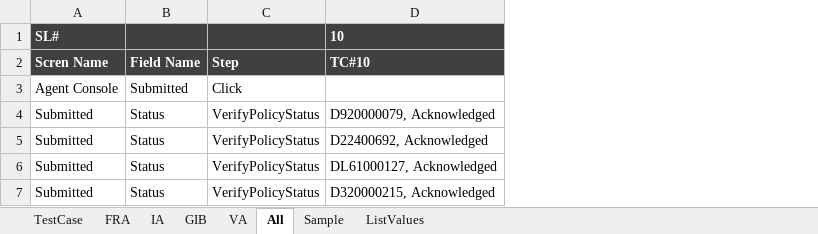
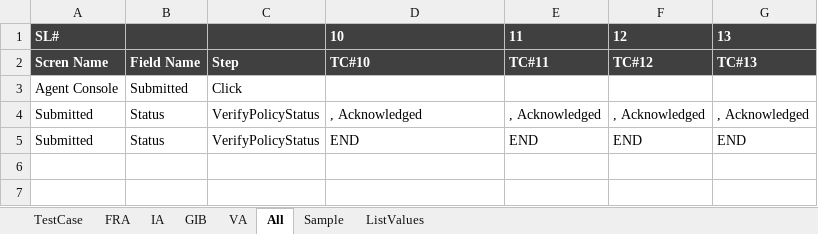
Before and after one commit to SoumendraPradaSahoo/eAppBHFAutomation, an Excel workbook: Test Case/eApp Test Data.xlsx, sheet All, drawn as a sheet; values as stored, in another font and other column widths than the file's, no borders; removed rows and columns are numbered as before the commit, all else as after; the diff names each change by its address in the sheet, - before the commit and + after, or states it on an @@ line.

```diff
--- a/Test Case/eApp Test Data.xlsx (sheet All)
+++ b/Test Case/eApp Test Data.xlsx (sheet All)
+column E, rows 1-5: 11 | TC#11 |  | , Acknowledged | END
+column F, rows 1-5: 12 | TC#12 |  | , Acknowledged | END
+column G, rows 1-5: 13 | TC#13 |  | , Acknowledged | END
-row 4: Submitted | Status | VerifyPolicyStatus | D920000079, Acknowledged
-D4: D22400692, Acknowledged
+D4: , Acknowledged
-D5: DL61000127, Acknowledged
+D5: END
-row 7: Submitted | Status | VerifyPolicyStatus | D320000215, Acknowledged
```
Also changed, not shown: sheet TestCase, sheet FRA, sheet IA, sheet GIB, sheet VA.
